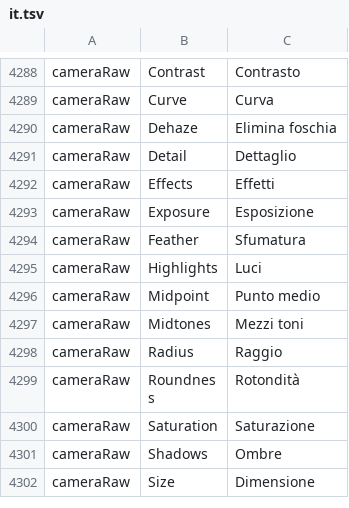
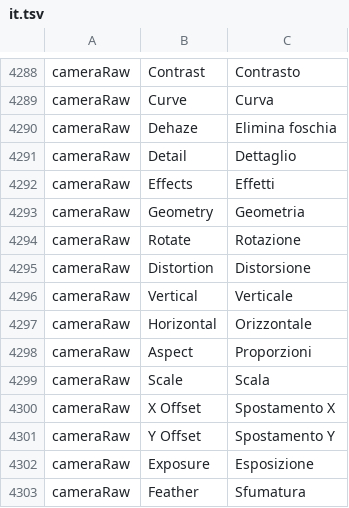
Before and after one commit to lorenzodapolito-oss/DarkRaw, a TSV file: crates/ui-egui/src/i18n/it.tsv, drawn as a sheet; only a part is shown, gaps mark what is left out; the shorter side is filled out with more unchanged rows.

```diff
--- a/crates/ui-egui/src/i18n/it.tsv
+++ b/crates/ui-egui/src/i18n/it.tsv
@@ -4292,2 +4292,11 @@ cameraRaw	Detail	Dettaglio
 cameraRaw	Effects	Effetti
+cameraRaw	Geometry	Geometria
+cameraRaw	Rotate	Rotazione
+cameraRaw	Distortion	Distorsione
+cameraRaw	Vertical	Verticale
+cameraRaw	Horizontal	Orizzontale
+cameraRaw	Aspect	Proporzioni
+cameraRaw	Scale	Scala
+cameraRaw	X Offset	Spostamento X
+cameraRaw	Y Offset	Spostamento Y
 cameraRaw	Exposure	Esposizione
```
Also changed, not shown: crates/ui-egui/src/i18n/el.tsv, crates/ui-egui/src/i18n/fr.tsv, 22 other files.
